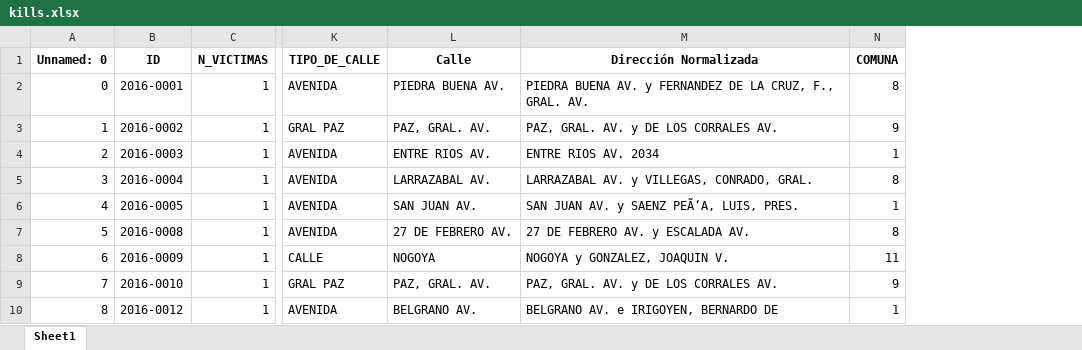
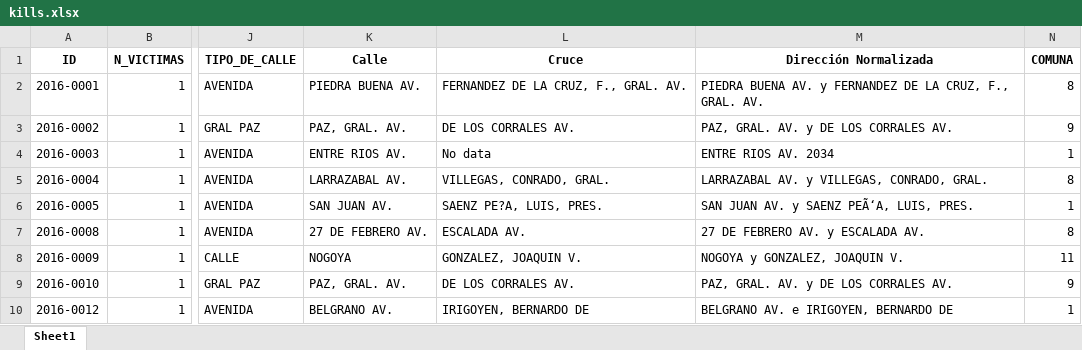
Before and after one commit to Jhonisnotreal/CrashChronicles, an Excel workbook: Datasets/kills.xlsx, sheet Sheet1, drawn as a sheet; only a part is shown, gaps mark what is left out; values as stored, in another font and other column widths than the file's, no borders; removed rows and columns are numbered as before the commit, all else as after; the diff names each change by its address in the sheet, - before the commit and + after, or states it on an @@ line.

Commit message:
Add files via upload

```diff
--- a/Datasets/kills.xlsx (sheet Sheet1)
+++ b/Datasets/kills.xlsx (sheet Sheet1)
-column A (Unnamed: 0), rows 2-10: 0 | 1 | 2 | 3 | 4 | 5 | 6 | 7 | 8
+column L (Cruce), rows 2-10: FERNANDEZ DE LA CRUZ, F., GRAL. AV. | DE LOS CORRALES AV. | No data | VILLEGAS, CONRADO, GRAL. | SAENZ PE?A, LUIS, PRES. | ESCALADA AV. | GONZALEZ, JOAQUIN V. | DE LOS CORRALES AV. | IRIGOYEN, BERNARDO DE
```
